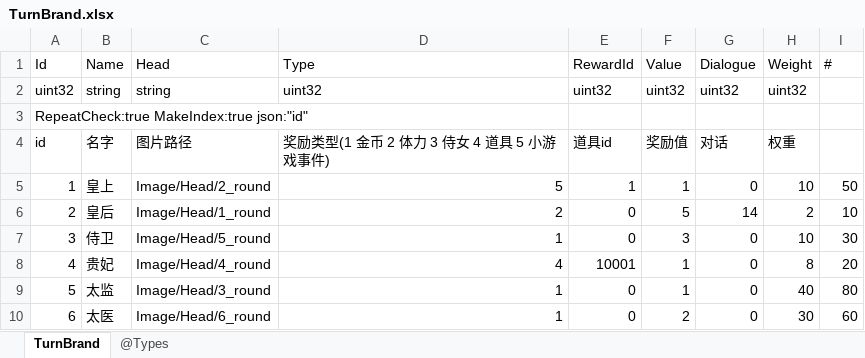
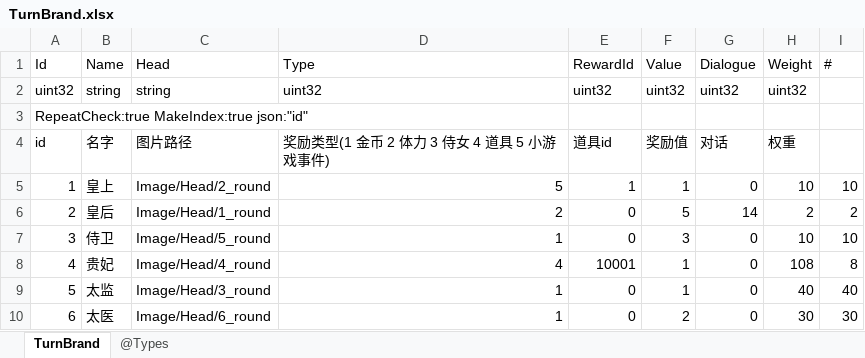
Before and after one commit to gaozhengshuang/familyfight, an Excel workbook: docs/excel/TurnBrand.xlsx, sheet TurnBrand, drawn as a sheet; values as stored, in another font and other column widths than the file's, no borders; the diff names each change by its address in the sheet, - before the commit and + after, or states it on an @@ line.

```diff
--- a/docs/excel/TurnBrand.xlsx (sheet TurnBrand)
+++ b/docs/excel/TurnBrand.xlsx (sheet TurnBrand)
-I5 (#): 50
+I5 (#): 10
-I6 (#): 10
+I6 (#): 2
-I7 (#): 30
+I7 (#): 10
-H8 (Weight): 8
+H8 (Weight): 108
-I8 (#): 20
+I8 (#): 8
-I9 (#): 80
+I9 (#): 40
-I10 (#): 60
+I10 (#): 30
```
Also changed, not shown: docs/excel/MaidLevel.xlsx.
